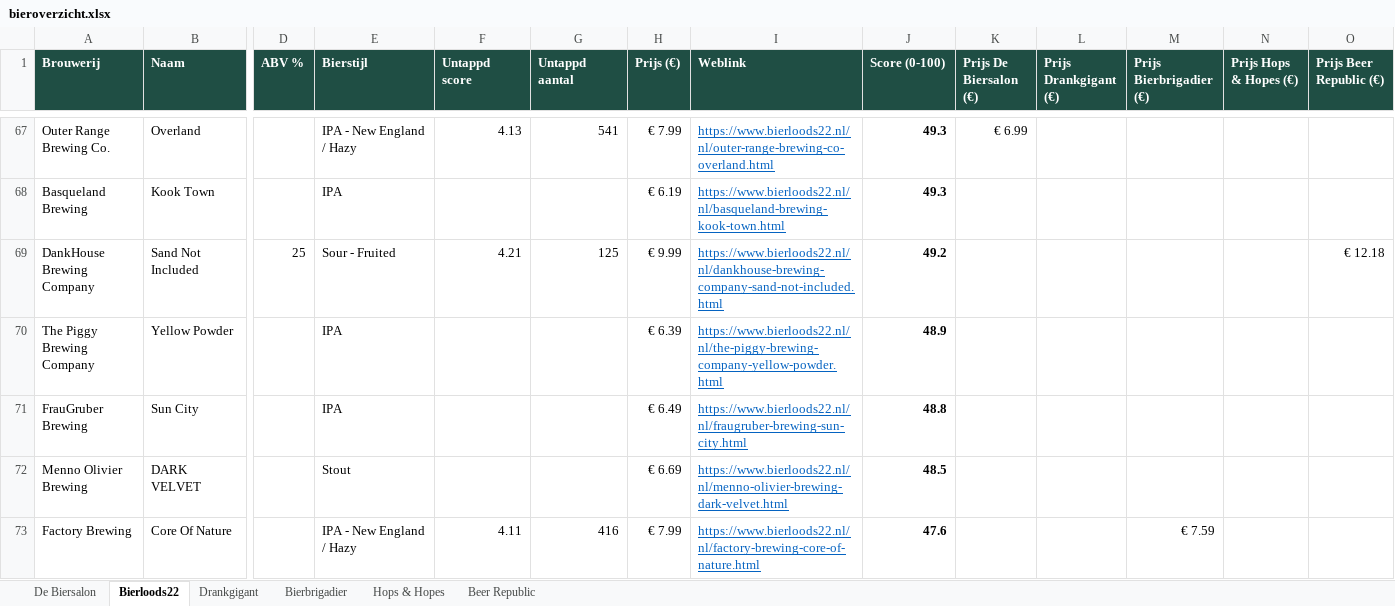
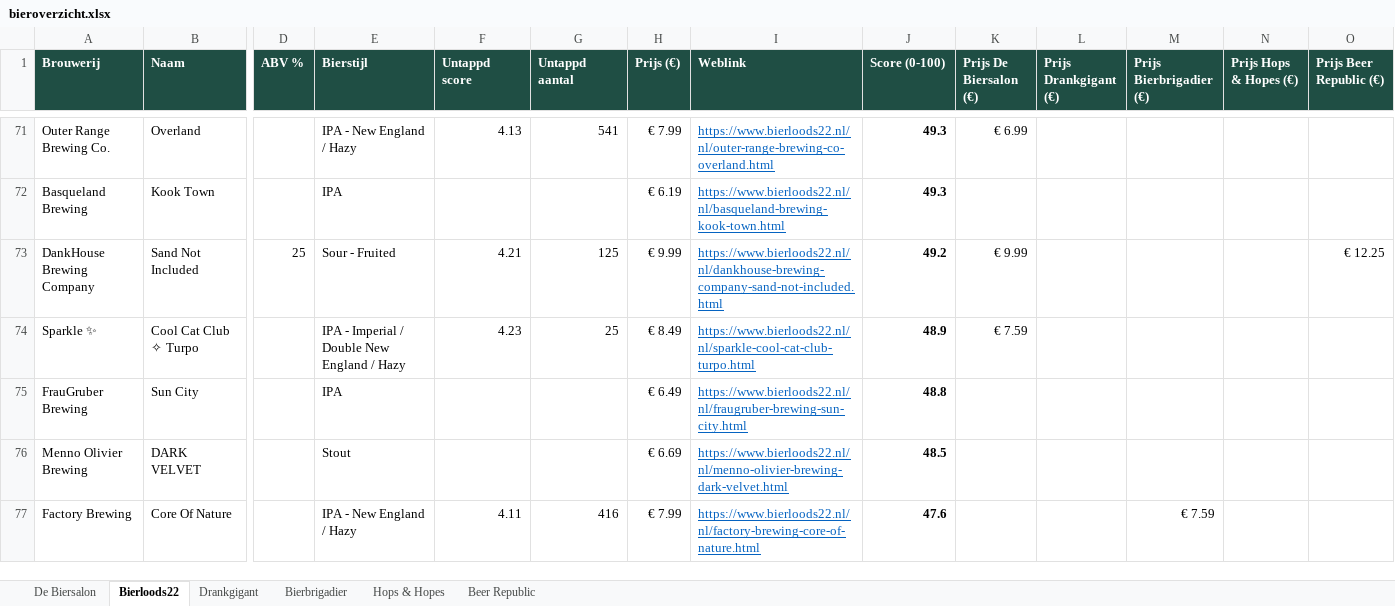
Before and after one commit to RdG-Bier/DeBierScraper, an Excel workbook: docs/bieroverzicht.xlsx, sheet Bierloods22, drawn as a sheet; only a part is shown, gaps mark what is left out; values as stored, in another font and other column widths than the file's, no borders; conditional formats not drawn; removed rows and columns are numbered as before the commit, all else as after; rows hold the shown columns only; the diff covers the shown part only; the diff names each change by its address in the sheet, - before the commit and + after, or states it on an @@ line.

```diff
--- a/docs/bieroverzicht.xlsx (sheet Bierloods22)
+++ b/docs/bieroverzicht.xlsx (sheet Bierloods22)
-K73 (Prijs De Biersalon (€)): (empty)
+K73 (Prijs De Biersalon (€)): € 9.99
-O73 (Prijs Beer Republic (€)): € 12.18
+O73 (Prijs Beer Republic (€)): € 12.25
-row 70: The Piggy Brewing Company | Yellow Powder |  | IPA |  |  | € 6.39 | https://www.bierloods22.nl/nl/the-piggy-brewing-company-yellow-powder.html | 48.9
+row 74: Sparkle ✨ | Cool Cat Club ✧ Turpo |  | IPA - Imperial / Double New England / Hazy | 4.23 | 25 | € 8.49 | https://www.bierloods22.nl/nl/sparkle-cool-cat-club-turpo.html | 48.9 | € 7.59
```
Also changed, not shown: 21 added rows, 14 removed rows and 7 edited cells elsewhere in this sheet, sheet De Biersalon, sheet Beer Republic, sheet Hops & Hopes, sheet Bierbrigadier, sheet Drankgigant, 21 other files.
